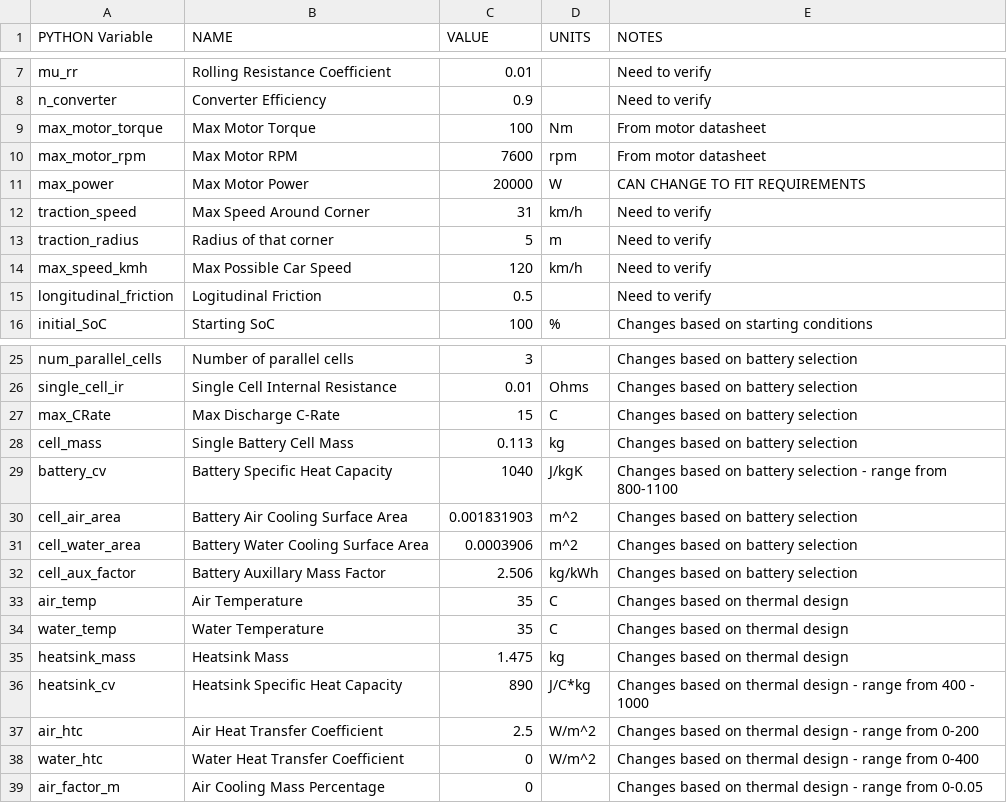
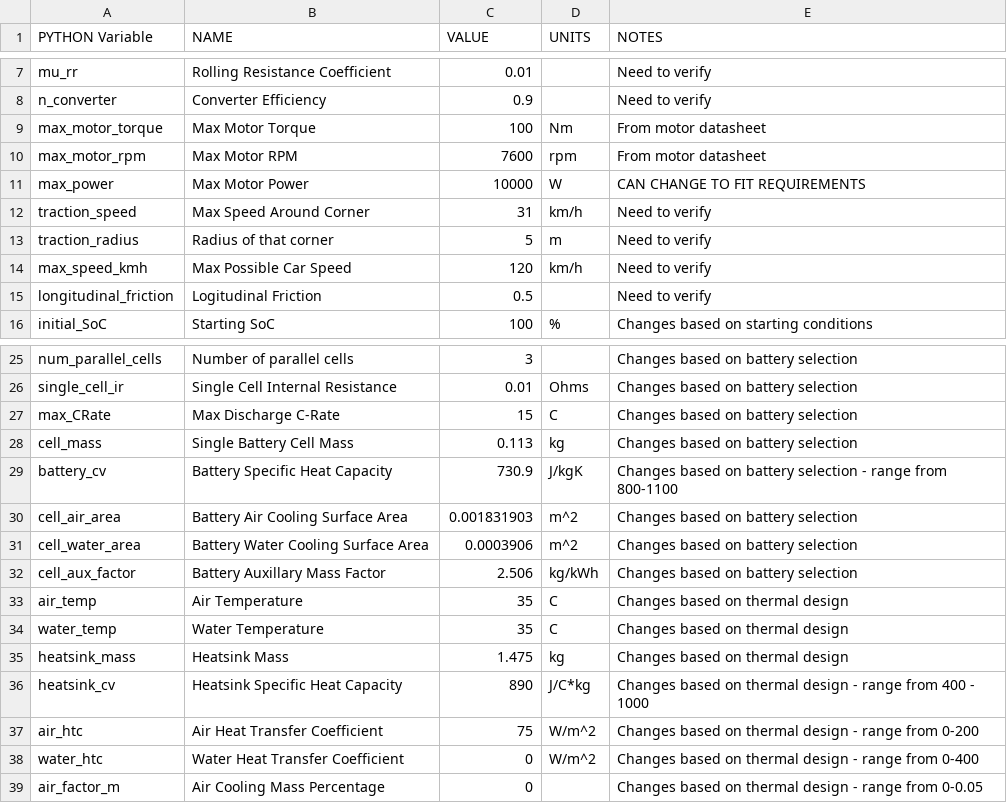
Before and after one commit to UBCFormulaElectric/LapSim, a CSV file: LapSimConstants.csv, drawn as a sheet; only a part is shown, gaps mark what is left out.

```diff
--- a/LapSimConstants.csv
+++ b/LapSimConstants.csv
@@ -10,3 +10,3 @@ max_motor_torque,Max Motor Torque,100,Nm,From motor datasheet
 max_motor_rpm,Max Motor RPM,7600,rpm,From motor datasheet
-max_power,Max Motor Power,20000,W,CAN CHANGE TO FIT REQUIREMENTS
+max_power,Max Motor Power,10000,W,CAN CHANGE TO FIT REQUIREMENTS
 traction_speed,Max Speed Around Corner,31,km/h,Need to verify
@@ -28,3 +28,3 @@ max_CRate,Max Discharge C-Rate,15,C,Changes based on battery selection
 cell_mass,Single Battery Cell Mass,0.113,kg,Changes based on battery selection
-battery_cv,Battery Specific Heat Capacity,1040,J/kgK,Changes based on battery selection - range from 800-1100
+battery_cv,Battery Specific Heat Capacity,730.9,J/kgK,Changes based on battery selection - range from 800-1100
 cell_air_area,Battery Air Cooling Surface Area,0.001831903,m^2,Changes based on battery selection
@@ -36,3 +36,3 @@ heatsink_mass,Heatsink Mass,1.475,kg,Changes based on thermal design
 heatsink_cv,Heatsink Specific Heat Capacity,890,J/C*kg,Changes based on thermal design - range from 400 - 1000
-air_htc,Air Heat Transfer Coefficient,2.5,W/m^2,Changes based on thermal design - range from 0-200
+air_htc,Air Heat Transfer Coefficient,75,W/m^2,Changes based on thermal design - range from 0-200
 water_htc,Water Heat Transfer Coefficient,0,W/m^2,Changes based on thermal design - range from 0-400
```
Also changed, not shown: 5 other files.
